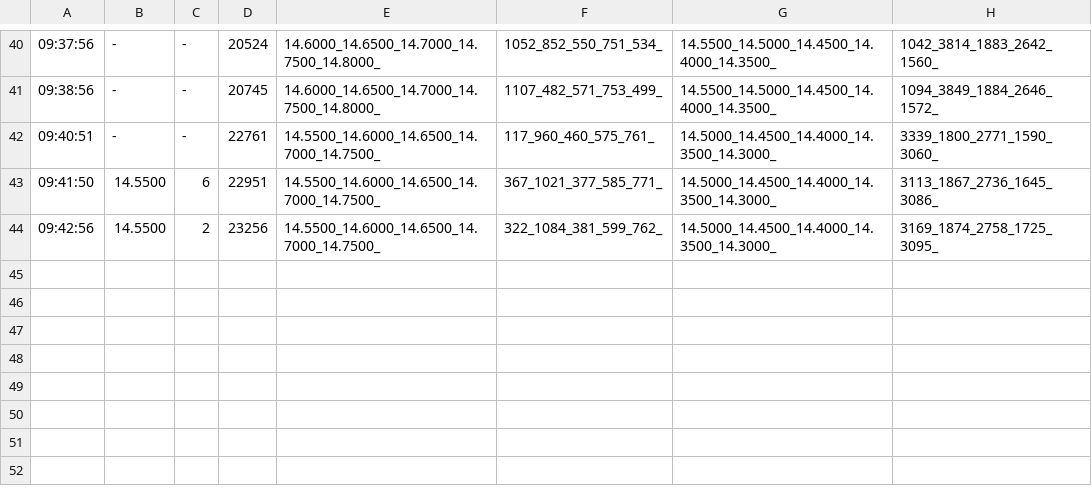
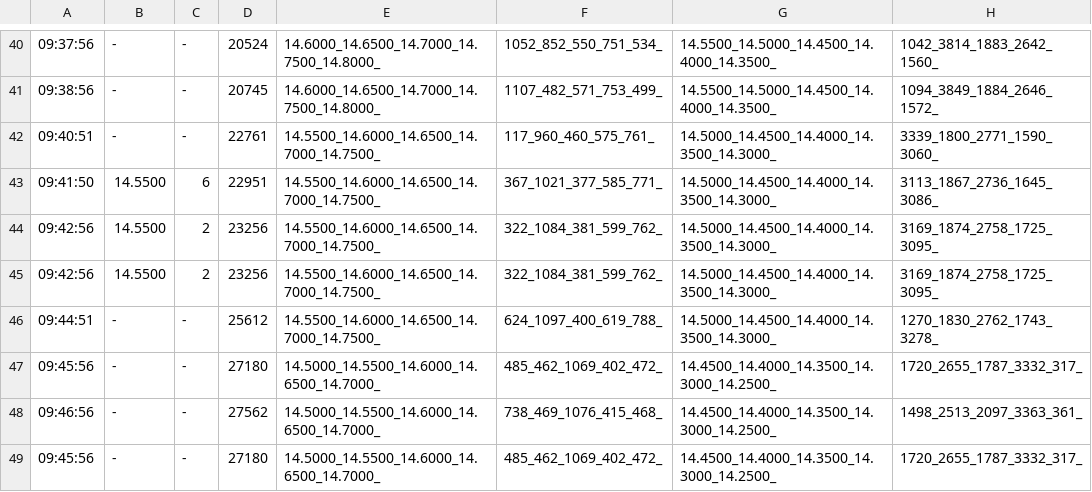
Before and after one commit to krownsh/tsrtc, a CSV file: data/20260327/2409.csv, drawn as a sheet; only a part is shown, gaps mark what is left out; the diff names each change by its address in the sheet, - before the commit and + after, or states it on an @@ line.

```diff
--- a/data/20260327/2409.csv
+++ b/data/20260327/2409.csv
+row 45: 09:42:56 | 14.5500 | 2 | 23256 | 14.5500_14.6000_14.6500_14.7000_14.7500_ | 322_1084_381_599_762_ | 14.5000_14.4500_14.4000_14.3500_14.3000_ | 3169_1874_2758_1725_3095_
+row 46: 09:44:51 | - | - | 25612 | 14.5500_14.6000_14.6500_14.7000_14.7500_ | 624_1097_400_619_788_ | 14.5000_14.4500_14.4000_14.3500_14.3000_ | 1270_1830_2762_1743_3278_
+row 47: 09:45:56 | - | - | 27180 | 14.5000_14.5500_14.6000_14.6500_14.7000_ | 485_462_1069_402_472_ | 14.4500_14.4000_14.3500_14.3000_14.2500_ | 1720_2655_1787_3332_317_
+row 48: 09:46:56 | - | - | 27562 | 14.5000_14.5500_14.6000_14.6500_14.7000_ | 738_469_1076_415_468_ | 14.4500_14.4000_14.3500_14.3000_14.2500_ | 1498_2513_2097_3363_361_
+row 49: 09:45:56 | - | - | 27180 | 14.5000_14.5500_14.6000_14.6500_14.7000_ | 485_462_1069_402_472_ | 14.4500_14.4000_14.3500_14.3000_14.2500_ | 1720_2655_1787_3332_317_
```
Also changed, not shown: data/20260327/00632R.csv, data/20260327/2313.csv, 23 other files.
